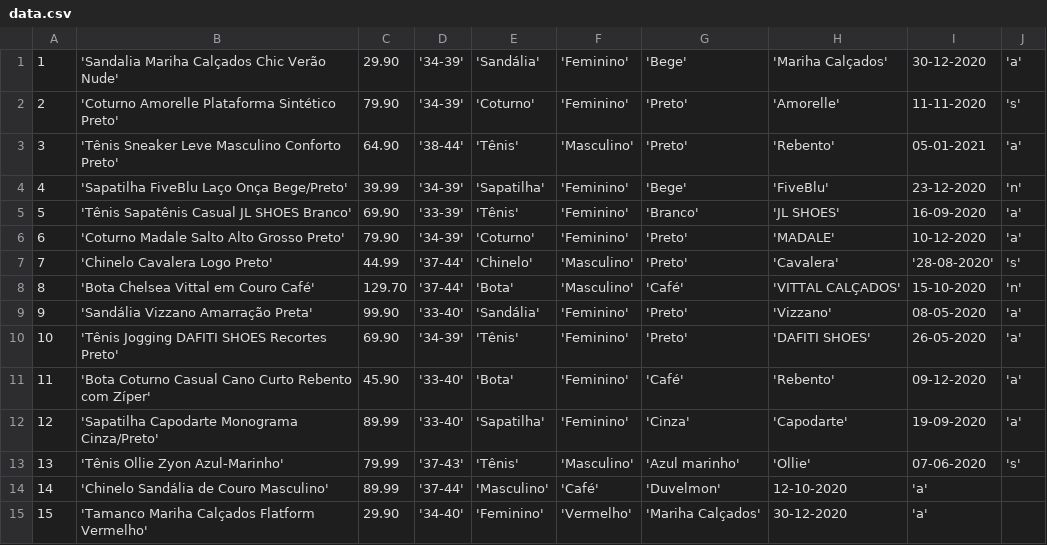
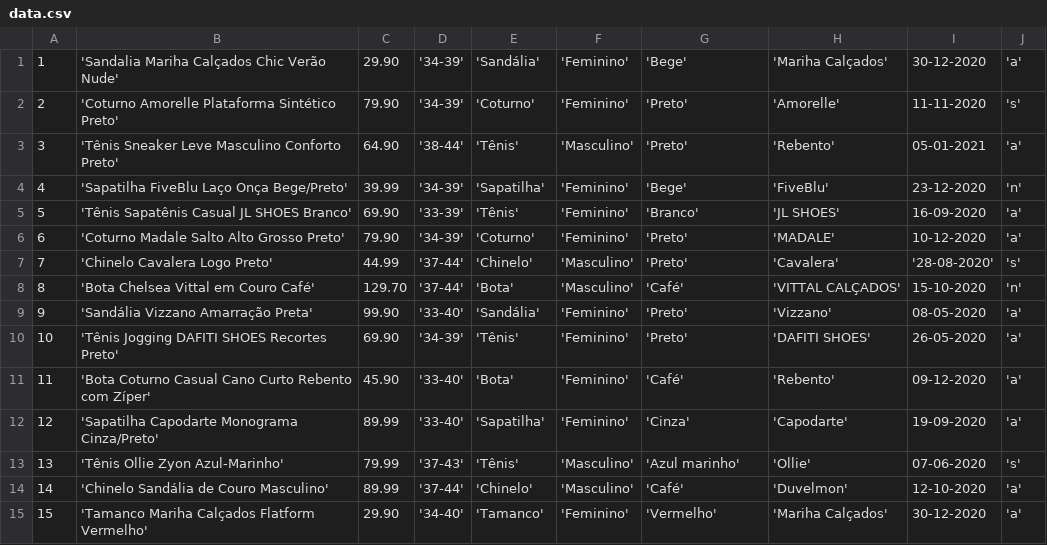
Before and after one commit to dafiti-group/automation-team-store-challenge, a CSV file: myapi/core/src/data.csv, drawn as a sheet.

Commit message:
small changes

```diff
--- a/myapi/core/src/data.csv
+++ b/myapi/core/src/data.csv
@@ -13,3 +13,3 @@
 13,'Tênis Ollie Zyon Azul-Marinho',79.99,'37-43','Tênis','Masculino','Azul marinho','Ollie',07-06-2020,'s'
-14,'Chinelo Sandália de Couro Masculino',89.99,'37-44','Masculino','Café','Duvelmon',12-10-2020,'a'
-15,'Tamanco Mariha Calçados Flatform Vermelho',29.90,'34-40','Feminino','Vermelho','Mariha Calçados',30-12-2020,'a'
+14,'Chinelo Sandália de Couro Masculino',89.99,'37-44','Chinelo','Masculino','Café','Duvelmon',12-10-2020,'a'
+15,'Tamanco Mariha Calçados Flatform Vermelho',29.90,'34-40','Tamanco','Feminino','Vermelho','Mariha Calçados',30-12-2020,'a'
```
